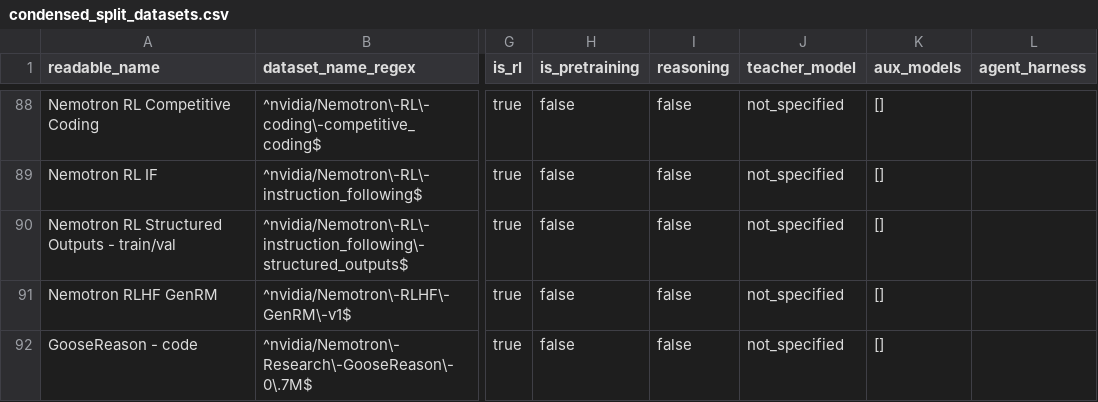
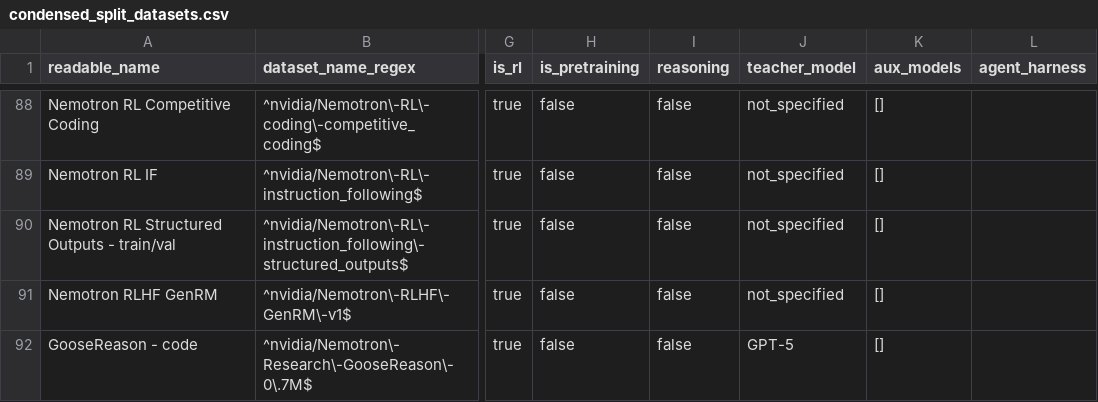
Before and after one commit to ethanewer/dataset-table, a CSV file: condensed_split_datasets.csv, drawn as a sheet; only a part is shown, gaps mark what is left out; the diff covers the shown part only; the diff names each change by its address in the sheet, - before the commit and + after, or states it on an @@ line.

Commit message:
Research code dataset teacher metadata

```diff
--- a/condensed_split_datasets.csv
+++ b/condensed_split_datasets.csv
-J92 (teacher_model): not_specified
+J92 (teacher_model): GPT-5
```
Also changed, not shown: 5 edited cells elsewhere in this file, split_datasets.csv, 1 other file.
